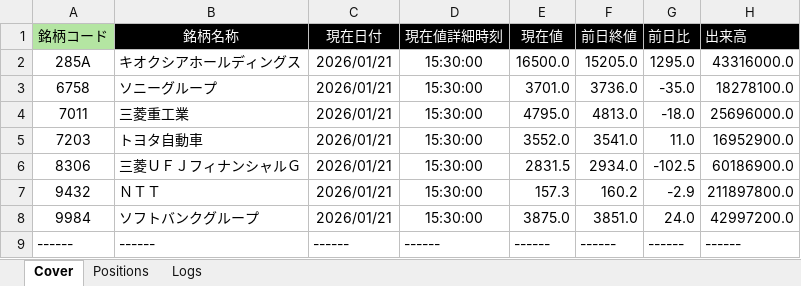
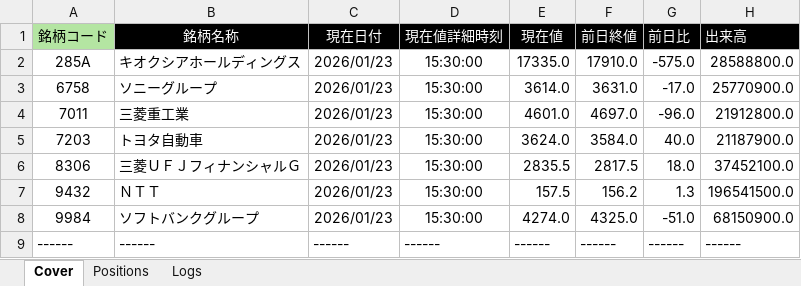
Before and after one commit to bitwalk123/kabuto, an Excel workbook: collector.xlsm, sheet Cover, drawn as a sheet; values as stored, in another font and other column widths than the file's, no borders; the diff names each change by its address in the sheet, - before the commit and + after, or states it on an @@ line.

```diff
--- a/collector.xlsm (sheet Cover)
+++ b/collector.xlsm (sheet Cover)
-C2:C8 (現在日付): 2026/01/21
+C2:C8 (現在日付): 2026/01/23
-E2 (現在値): 16500.0
+E2 (現在値): 17335.0
-F2 (前日終値): 15205.0
+F2 (前日終値): 17910.0
-G2 (前日比): 1295.0
+G2 (前日比): -575.0
-H2 (出来高): 43316000.0
+H2 (出来高): 28588800.0
-E3 (現在値): 3701.0
+E3 (現在値): 3614.0
-F3 (前日終値): 3736.0
+F3 (前日終値): 3631.0
-G3 (前日比): -35.0
+G3 (前日比): -17.0
-H3 (出来高): 18278100.0
+H3 (出来高): 25770900.0
-E4 (現在値): 4795.0
+E4 (現在値): 4601.0
-F4 (前日終値): 4813.0
+F4 (前日終値): 4697.0
-G4 (前日比): -18.0
+G4 (前日比): -96.0
-H4 (出来高): 25696000.0
+H4 (出来高): 21912800.0
-E5 (現在値): 3552.0
+E5 (現在値): 3624.0
-F5 (前日終値): 3541.0
+F5 (前日終値): 3584.0
-G5 (前日比): 11.0
+G5 (前日比): 40.0
-H5 (出来高): 16952900.0
+H5 (出来高): 21187900.0
-E6 (現在値): 2831.5
+E6 (現在値): 2835.5
-F6 (前日終値): 2934.0
+F6 (前日終値): 2817.5
-G6 (前日比): -102.5
+G6 (前日比): 18.0
-H6 (出来高): 60186900.0
+H6 (出来高): 37452100.0
-E7 (現在値): 157.3
+E7 (現在値): 157.5
-F7 (前日終値): 160.2
+F7 (前日終値): 156.2
-G7 (前日比): -2.9
+G7 (前日比): 1.3
-H7 (出来高): 211897800.0
+H7 (出来高): 196541500.0
-E8 (現在値): 3875.0
+E8 (現在値): 4274.0
-F8 (前日終値): 3851.0
+F8 (前日終値): 4325.0
-G8 (前日比): 24.0
+G8 (前日比): -51.0
-H8 (出来高): 42997200.0
+H8 (出来高): 68150900.0
```
Also changed, not shown: 1 other file.
